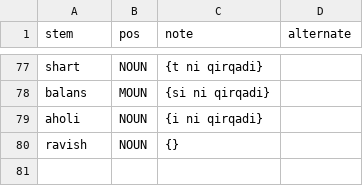
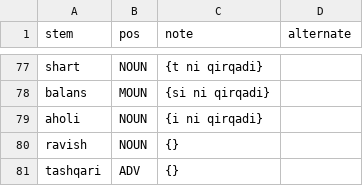
Before and after one commit to UlugbekSalaev/UzMorphAnalyser, a CSV file: src/UzMorphAnalyser/exception_stems.csv, drawn as a sheet; only a part is shown, gaps mark what is left out; the diff names each change by its address in the sheet, - before the commit and + after, or states it on an @@ line.

```diff
--- a/src/UzMorphAnalyser/exception_stems.csv
+++ b/src/UzMorphAnalyser/exception_stems.csv
+row 81: tashqari | ADV | {}
```
Also changed, not shown: src/UzMorphAnalyser/non_affixed_stems.csv, 1 other file.
